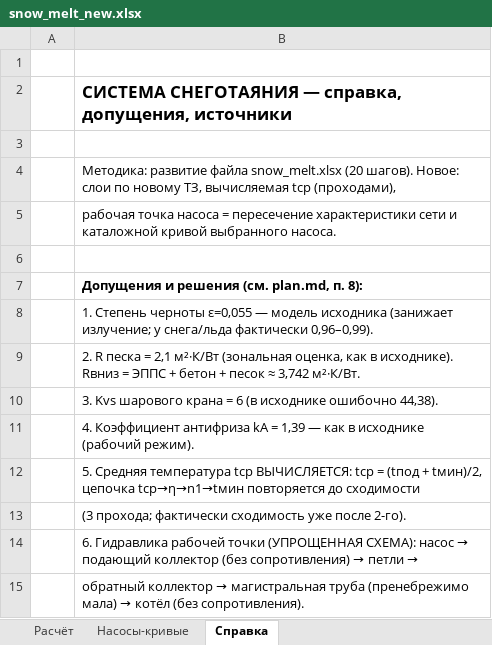
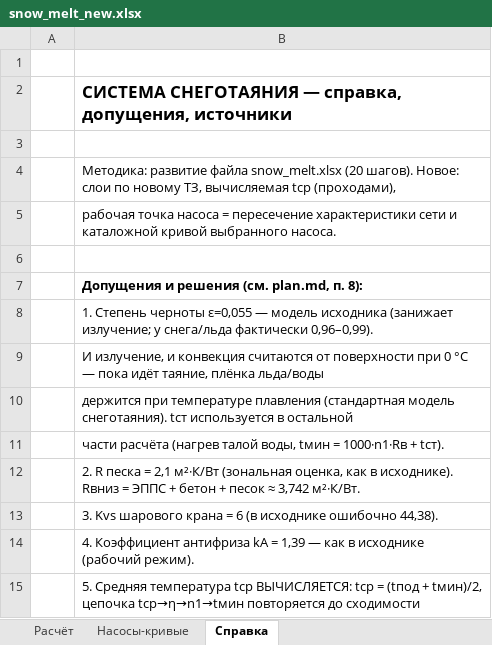
Before and after one commit to Ramoo25/snow_melt_calc, an Excel workbook: snow_melt_new.xlsx, sheet Справка, drawn as a sheet; only a part is shown; the shorter side is filled out with more unchanged rows; values as stored, in another font and other column widths than the file's, no borders; the diff names each change by its address in the sheet, - before the commit and + after, or states it on an @@ line.

```diff
--- a/snow_melt_new.xlsx (sheet Справка)
+++ b/snow_melt_new.xlsx (sheet Справка)
+row 9:  | И излучение, и конвекция считаются от поверхности при 0 °C — пока идёт таяние, плёнка льда/воды
+row 10:  | держится при температуре плавления (стандартная модель снеготаяния). tст используется в остальной
+row 11:  | части расчёта (нагрев талой воды, tмин = 1000·n1·Rв + tст).
```
Also changed, not shown: sheet Расчёт, 3 other files.
